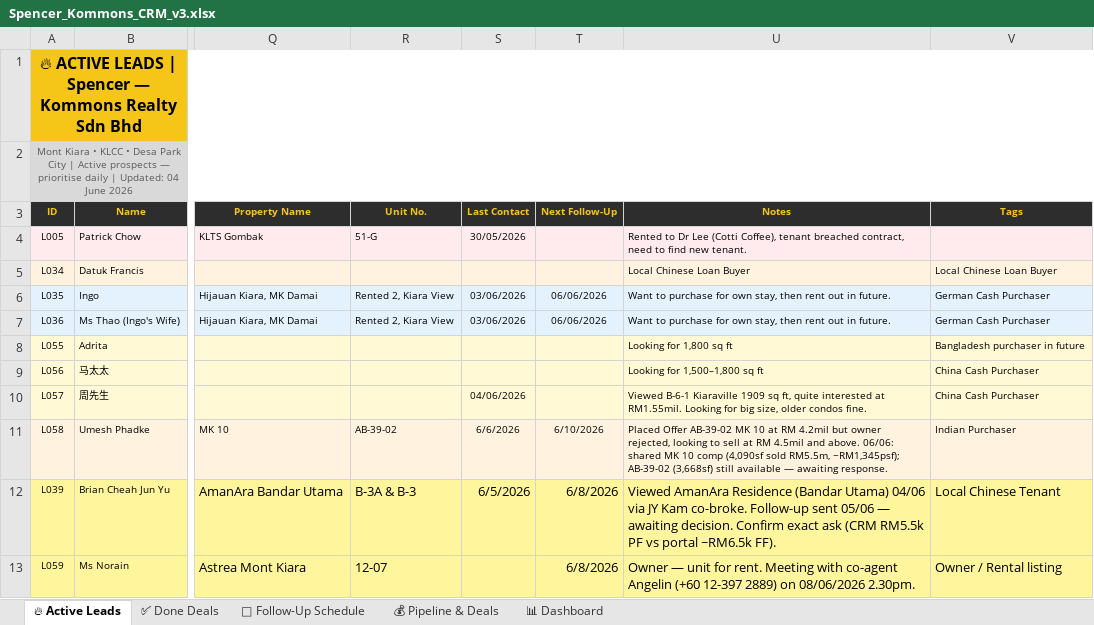
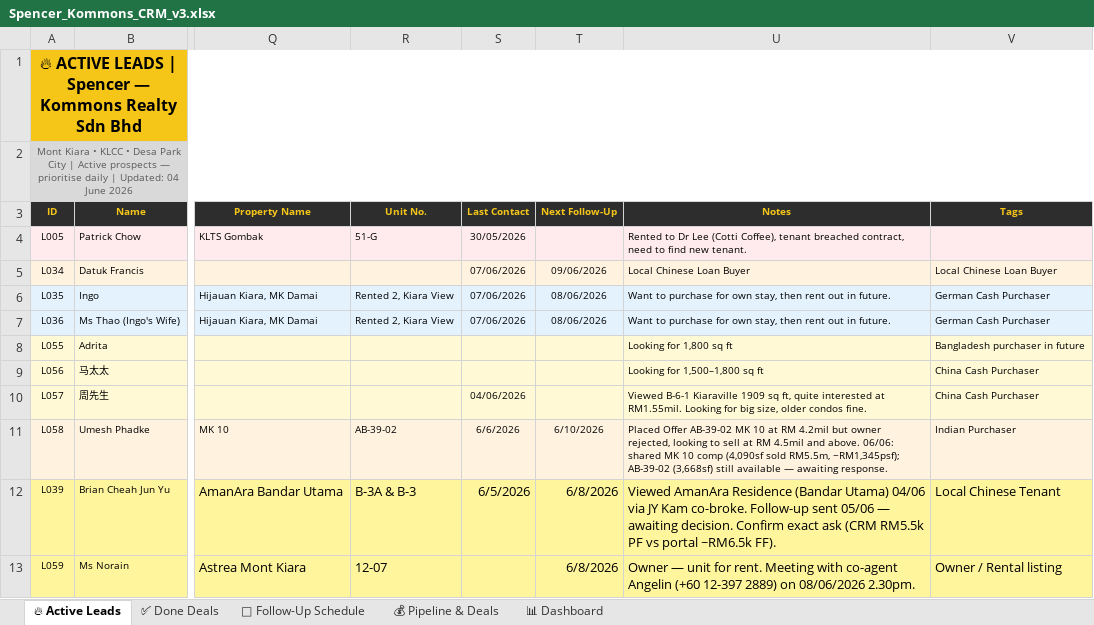
Before and after one commit to Spencerr2626/Spencer, an Excel workbook: references/crm/Spencer_Kommons_CRM_v3.xlsx, sheet 🔥 Active Leads, drawn as a sheet; only a part is shown, gaps mark what is left out; values as stored, in another font and other column widths than the file's, no borders; charts and pictures not drawn; the diff names each change by its address in the sheet, - before the commit and + after, or states it on an @@ line.

```diff
--- a/references/crm/Spencer_Kommons_CRM_v3.xlsx (sheet 🔥 Active Leads)
+++ b/references/crm/Spencer_Kommons_CRM_v3.xlsx (sheet 🔥 Active Leads)
-S5 (Last Contact): (empty)
+S5 (Last Contact): 07/06/2026
-T5 (Next Follow-Up): (empty)
+T5 (Next Follow-Up): 09/06/2026
-S6:S7 (Last Contact): 03/06/2026
+S6:S7 (Last Contact): 07/06/2026
-T6:T7 (Next Follow-Up): 06/06/2026
+T6:T7 (Next Follow-Up): 08/06/2026
```
Also changed, not shown: sheet 📅 Follow-Up Schedule.
